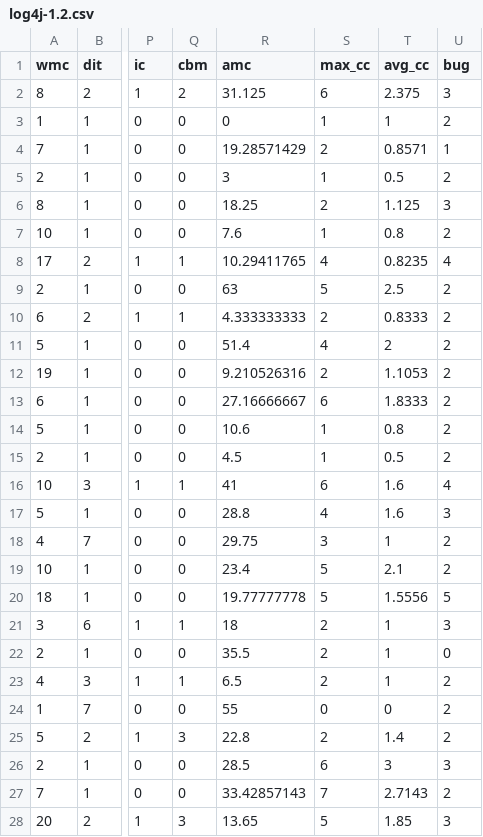
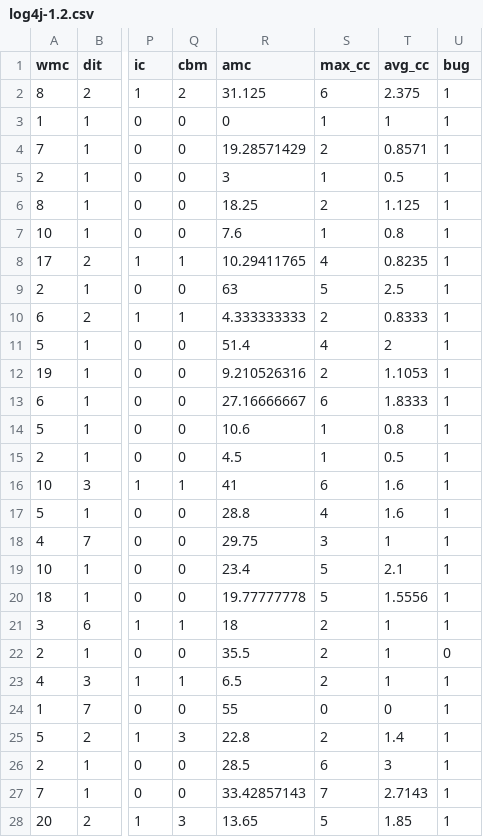
Before and after one commit to TeamAGGS/DefectProneness, a CSV file: testing_data/log4j-1.2.csv, drawn as a sheet; only a part is shown, gaps mark what is left out; the diff covers the shown part only; the diff names each change by its address in the sheet, - before the commit and + after, or states it on an @@ line.

```diff
--- a/testing_data/log4j-1.2.csv
+++ b/testing_data/log4j-1.2.csv
-U2 (bug): 3
+U2 (bug): 1
-U3 (bug): 2
+U3 (bug): 1
-U5 (bug): 2
+U5 (bug): 1
-U6 (bug): 3
+U6 (bug): 1
-U7 (bug): 2
+U7 (bug): 1
-U8 (bug): 4
+U8 (bug): 1
-U9:U15 (bug): 2
+U9:U15 (bug): 1
-U16 (bug): 4
+U16 (bug): 1
-U17 (bug): 3
+U17 (bug): 1
-U18:U19 (bug): 2
+U18:U19 (bug): 1
-U20 (bug): 5
+U20 (bug): 1
-U21 (bug): 3
+U21 (bug): 1
-U23:U25 (bug): 2
+U23:U25 (bug): 1
-U26 (bug): 3
+U26 (bug): 1
-U27 (bug): 2
+U27 (bug): 1
-U28 (bug): 3
+U28 (bug): 1
```
Also changed, not shown: 146 edited cells elsewhere in this file, PredictedData/ivy-2.0.csv, PredictedData/jedit-4.3.csv, 15 other files.
